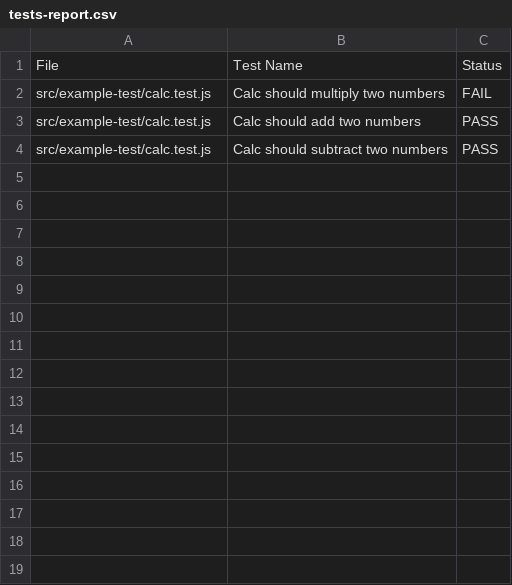
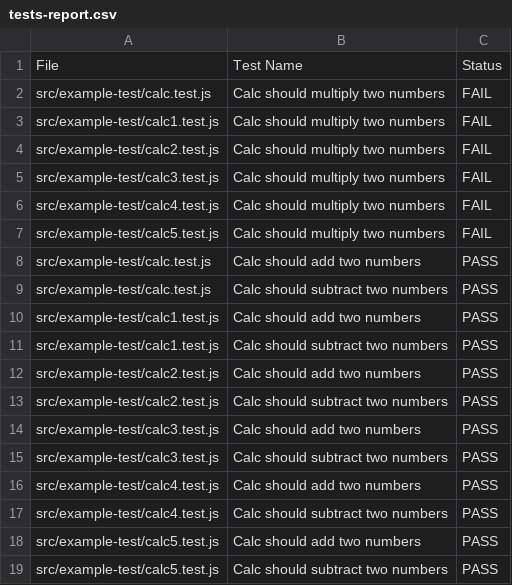
Before and after one commit to sanjeevkumar91/test-utils, a CSV file: tests-report.csv, drawn as a sheet.

```diff
--- a/tests-report.csv
+++ b/tests-report.csv
@@ -2,3 +2,18 @@ File,Test Name,Status
 src/example-test/calc.test.js,Calc should multiply two numbers,FAIL
+src/example-test/calc1.test.js,Calc should multiply two numbers,FAIL
+src/example-test/calc2.test.js,Calc should multiply two numbers,FAIL
+src/example-test/calc3.test.js,Calc should multiply two numbers,FAIL
+src/example-test/calc4.test.js,Calc should multiply two numbers,FAIL
+src/example-test/calc5.test.js,Calc should multiply two numbers,FAIL
 src/example-test/calc.test.js,Calc should add two numbers,PASS
 src/example-test/calc.test.js,Calc should subtract two numbers,PASS
+src/example-test/calc1.test.js,Calc should add two numbers,PASS
+src/example-test/calc1.test.js,Calc should subtract two numbers,PASS
+src/example-test/calc2.test.js,Calc should add two numbers,PASS
+src/example-test/calc2.test.js,Calc should subtract two numbers,PASS
+src/example-test/calc3.test.js,Calc should add two numbers,PASS
+src/example-test/calc3.test.js,Calc should subtract two numbers,PASS
+src/example-test/calc4.test.js,Calc should add two numbers,PASS
+src/example-test/calc4.test.js,Calc should subtract two numbers,PASS
+src/example-test/calc5.test.js,Calc should add two numbers,PASS
+src/example-test/calc5.test.js,Calc should subtract two numbers,PASS
```
Also changed, not shown: 6 other files.
